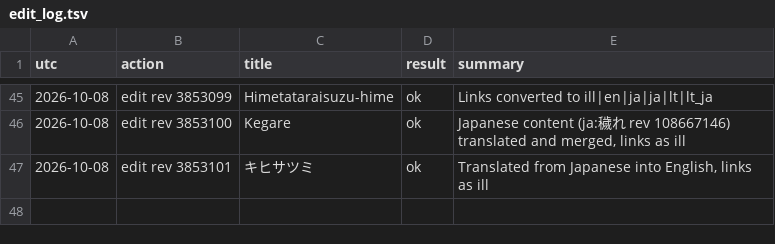
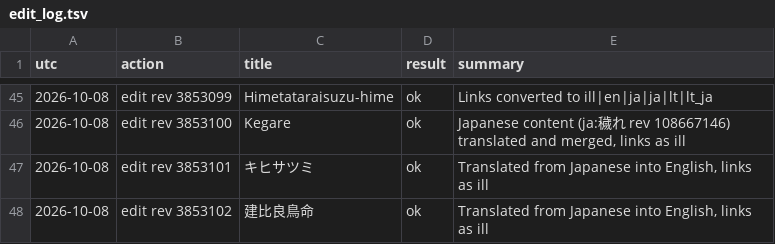
Before and after one commit to EmmaLeonhart/shintowiki-scripts, a TSV file: shinto_miraheze/browser_wiki/edit_log.tsv, drawn as a sheet; only a part is shown, gaps mark what is left out; the diff names each change by its address in the sheet, - before the commit and + after, or states it on an @@ line.

```diff
--- a/shinto_miraheze/browser_wiki/edit_log.tsv
+++ b/shinto_miraheze/browser_wiki/edit_log.tsv
+row 48: 2026-10-08 | edit rev 3853102 | 建比良鳥命 | ok | Translated from Japanese into English, links as ill
```
Also changed, not shown: 2 other files.
